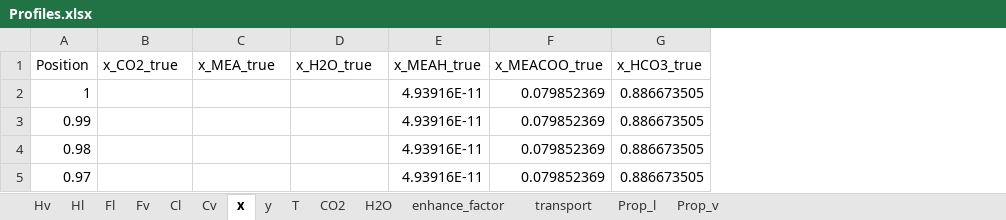
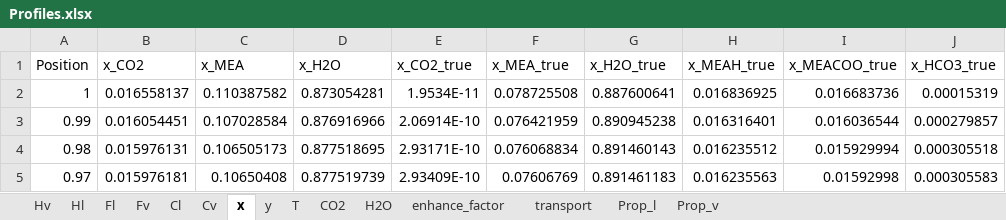
Before and after one commit to tannerpolley/MEA-Absorption-Column, an Excel workbook: MEA_Absorption_Column/data/Results/Profiles.xlsx, sheet x, drawn as a sheet; only a part is shown; values as stored, in another font and other column widths than the file's, no borders; addresses are those after the commit; the diff covers the shown part only; the diff names each change by its address in the sheet, - before the commit and + after, or states it on an @@ line.

```diff
--- a/MEA_Absorption_Column/data/Results/Profiles.xlsx (sheet x)
+++ b/MEA_Absorption_Column/data/Results/Profiles.xlsx (sheet x)
+column B (x_CO2), rows 2-5: 0.016558137 | 0.016054451 | 0.015976131 | 0.015976181
+column C (x_MEA), rows 2-5: 0.110387582 | 0.107028584 | 0.106505173 | 0.10650408
+column D (x_H2O), rows 2-5: 0.873054281 | 0.876916966 | 0.877518695 | 0.877519739
-E2 (x_CO2_true): (empty)
+E2 (x_CO2_true): 1.9534E-11
-F2 (x_MEA_true): (empty)
+F2 (x_MEA_true): 0.078725508
-G2 (x_H2O_true): (empty)
+G2 (x_H2O_true): 0.887600641
-H2 (x_MEAH_true): 4.93916E-11
+H2 (x_MEAH_true): 0.016836925
-I2 (x_MEACOO_true): 0.079852369
+I2 (x_MEACOO_true): 0.016683736
-J2 (x_HCO3_true): 0.886673505
+J2 (x_HCO3_true): 0.00015319
-E3 (x_CO2_true): (empty)
+E3 (x_CO2_true): 2.06914E-10
-F3 (x_MEA_true): (empty)
+F3 (x_MEA_true): 0.076421959
-G3 (x_H2O_true): (empty)
+G3 (x_H2O_true): 0.890945238
-H3 (x_MEAH_true): 4.93916E-11
+H3 (x_MEAH_true): 0.016316401
-I3 (x_MEACOO_true): 0.079852369
+I3 (x_MEACOO_true): 0.016036544
-J3 (x_HCO3_true): 0.886673505
+J3 (x_HCO3_true): 0.000279857
-E4 (x_CO2_true): (empty)
+E4 (x_CO2_true): 2.93171E-10
-F4 (x_MEA_true): (empty)
+F4 (x_MEA_true): 0.076068834
-G4 (x_H2O_true): (empty)
+G4 (x_H2O_true): 0.891460143
-H4 (x_MEAH_true): 4.93916E-11
+H4 (x_MEAH_true): 0.016235512
-I4 (x_MEACOO_true): 0.079852369
+I4 (x_MEACOO_true): 0.015929994
-J4 (x_HCO3_true): 0.886673505
+J4 (x_HCO3_true): 0.000305518
-E5 (x_CO2_true): (empty)
+E5 (x_CO2_true): 2.93409E-10
-F5 (x_MEA_true): (empty)
+F5 (x_MEA_true): 0.07606769
-G5 (x_H2O_true): (empty)
+G5 (x_H2O_true): 0.891461183
-H5 (x_MEAH_true): 4.93916E-11
+H5 (x_MEAH_true): 0.016235563
-I5 (x_MEACOO_true): 0.079852369
+I5 (x_MEACOO_true): 0.01592998
-J5 (x_HCO3_true): 0.886673505
+J5 (x_HCO3_true): 0.000305583
```
Also changed, not shown: 582 edited cells elsewhere in this sheet, sheet transport, sheet Prop_v, sheet Cl, sheet CO2, sheet Hv, sheet Hl, 8 more sheets, charts or pictures, 7 other files.
